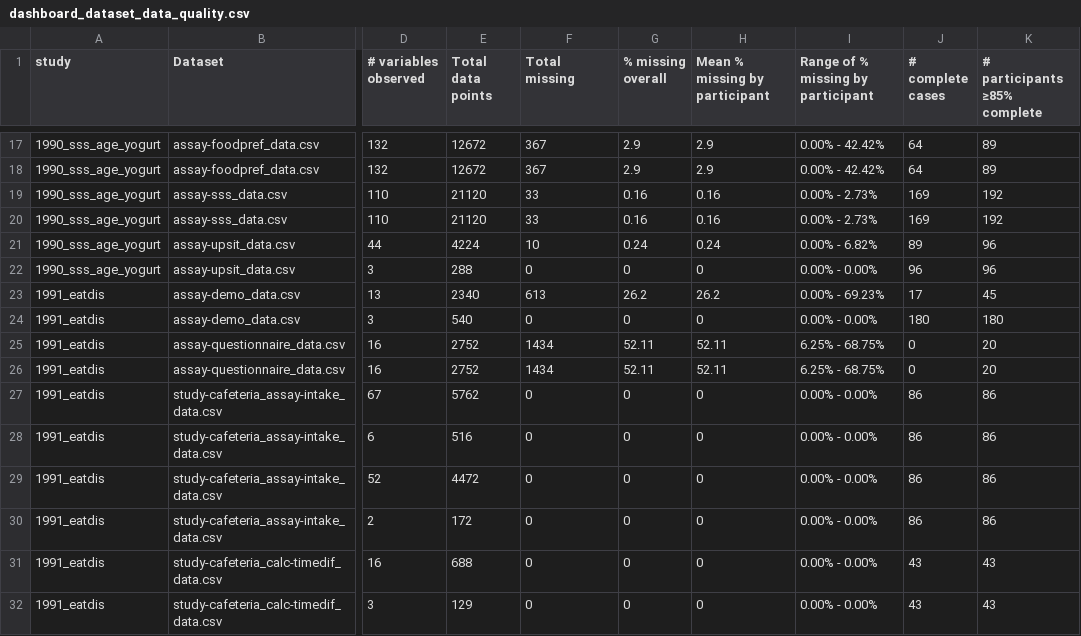
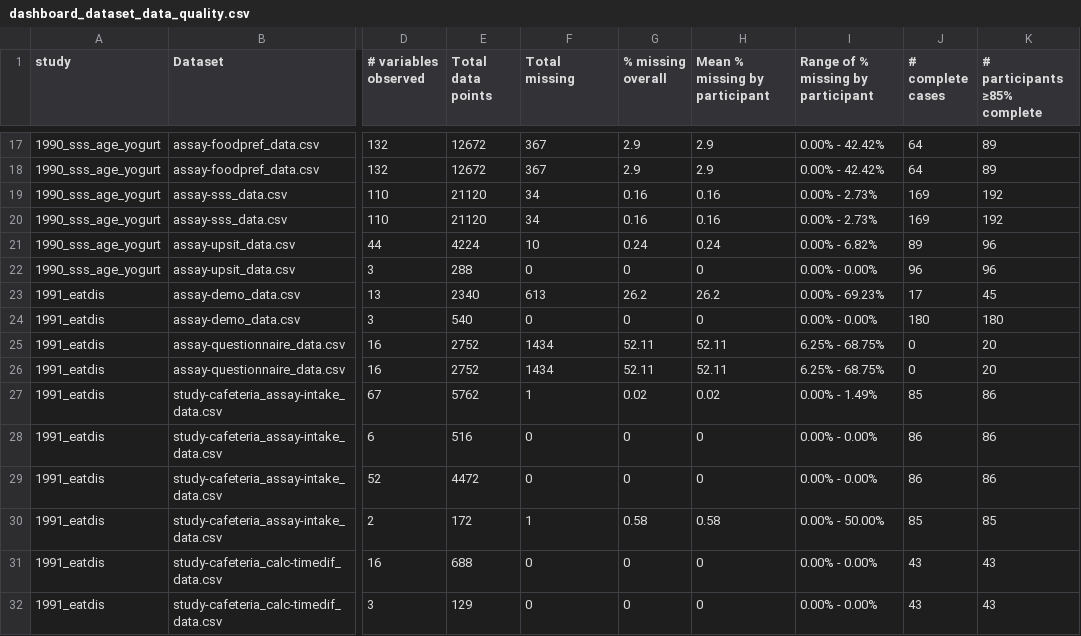
Before and after one commit to penn-state-rolls-collection/rolls-metadata, a CSV file: outputs/dashboard_dataset_data_quality.csv, drawn as a sheet; only a part is shown, gaps mark what is left out; the diff names each change by its address in the sheet, - before the commit and + after, or states it on an @@ line.

```diff
--- a/outputs/dashboard_dataset_data_quality.csv
+++ b/outputs/dashboard_dataset_data_quality.csv
-F19:F20 (Total missing): 33
+F19:F20 (Total missing): 34
-F27 (Total missing): 0
+F27 (Total missing): 1
-G27 (% missing overall): 0
+G27 (% missing overall): 0.02
-H27 (Mean % missing by participant): 0
+H27 (Mean % missing by participant): 0.02
-I27: 0.00% - 0.00%
+I27: 0.00% - 1.49%
-J27 (# complete cases): 86
+J27 (# complete cases): 85
-F30 (Total missing): 0
+F30 (Total missing): 1
-G30 (% missing overall): 0
+G30 (% missing overall): 0.58
-H30 (Mean % missing by participant): 0
+H30 (Mean % missing by participant): 0.58
-I30: 0.00% - 0.00%
+I30: 0.00% - 50.00%
-J30 (# complete cases): 86
+J30 (# complete cases): 85
-K30 (# participants ≥85% complete): 86
+K30 (# participants ≥85% complete): 85
```
Also changed, not shown: outputs/dashboard_data_quality.csv, outputs/data_quality.csv, 2 other files.
